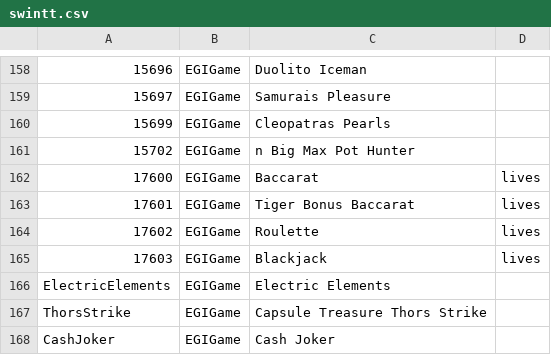
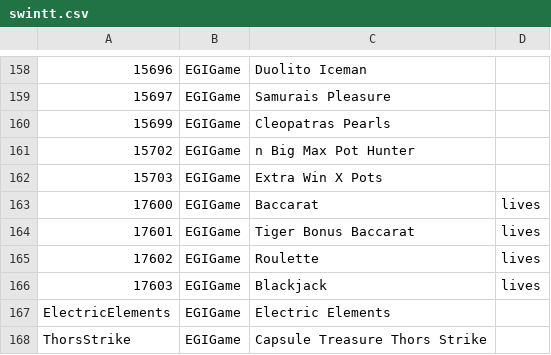
Before and after one commit to tecnodata2015/slots, a CSV file: swintt.csv, drawn as a sheet; only a part is shown, gaps mark what is left out; the shorter side is filled out with more unchanged rows.

```diff
--- a/swintt.csv
+++ b/swintt.csv
@@ -161,2 +161,3 @@
 15702,EGIGame,n Big Max Pot Hunter
+15703,EGIGame,Extra Win X Pots
 17600,EGIGame,Baccarat,lives
```
Also changed, not shown: banners.csv, 8 other files.
